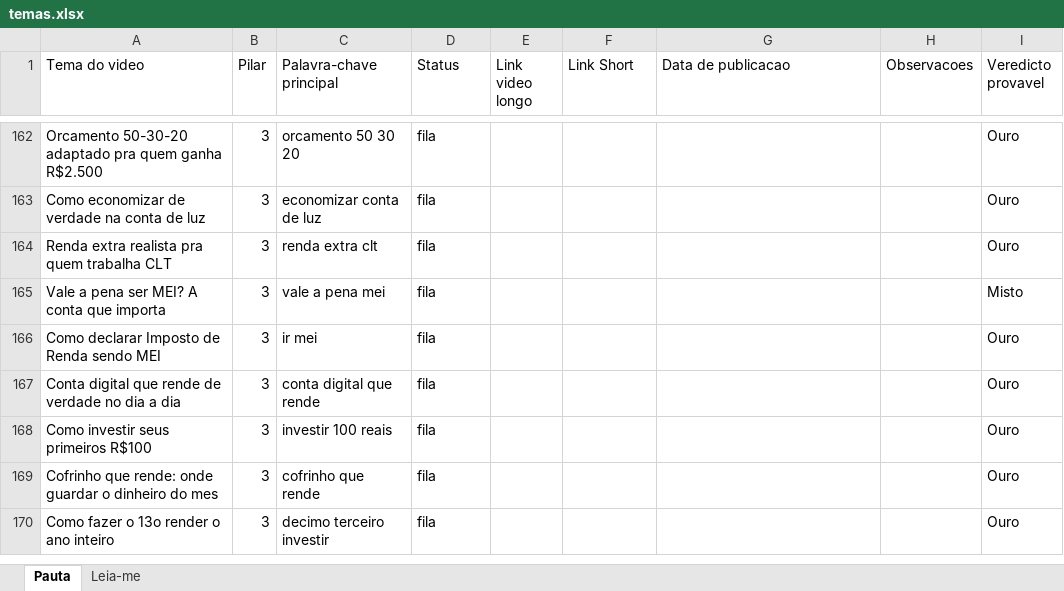
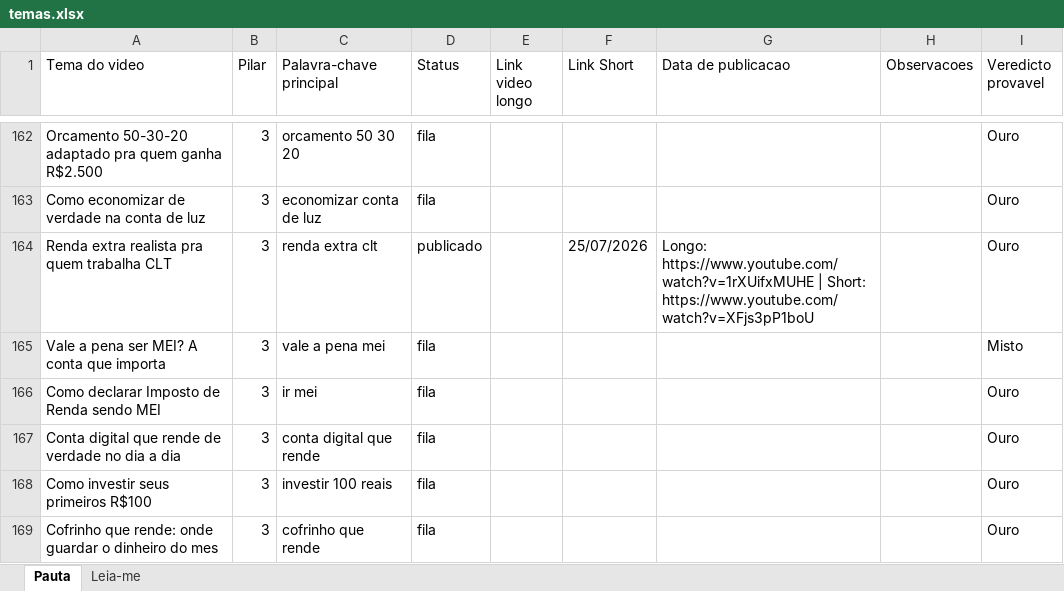
Before and after one commit to wilianjanez/CanalOuroDeTolo, an Excel workbook: temas/temas.xlsx, sheet Pauta, drawn as a sheet; only a part is shown, gaps mark what is left out; the shorter side is filled out with more unchanged rows; values as stored, in another font and other column widths than the file's, no borders; the diff names each change by its address in the sheet, - before the commit and + after, or states it on an @@ line.

```diff
--- a/temas/temas.xlsx (sheet Pauta)
+++ b/temas/temas.xlsx (sheet Pauta)
-D164 (Status): fila
+D164 (Status): publicado
-F164 (Link Short): (empty)
+F164 (Link Short): 25/07/2026
-G164 (Data de publicacao): (empty)
+G164 (Data de publicacao): Longo: https://www.youtube.com/watch?v=1rXUifxMUHE | Short: https://www.youtube.com/watch?v=XFjs3pP1boU
```
